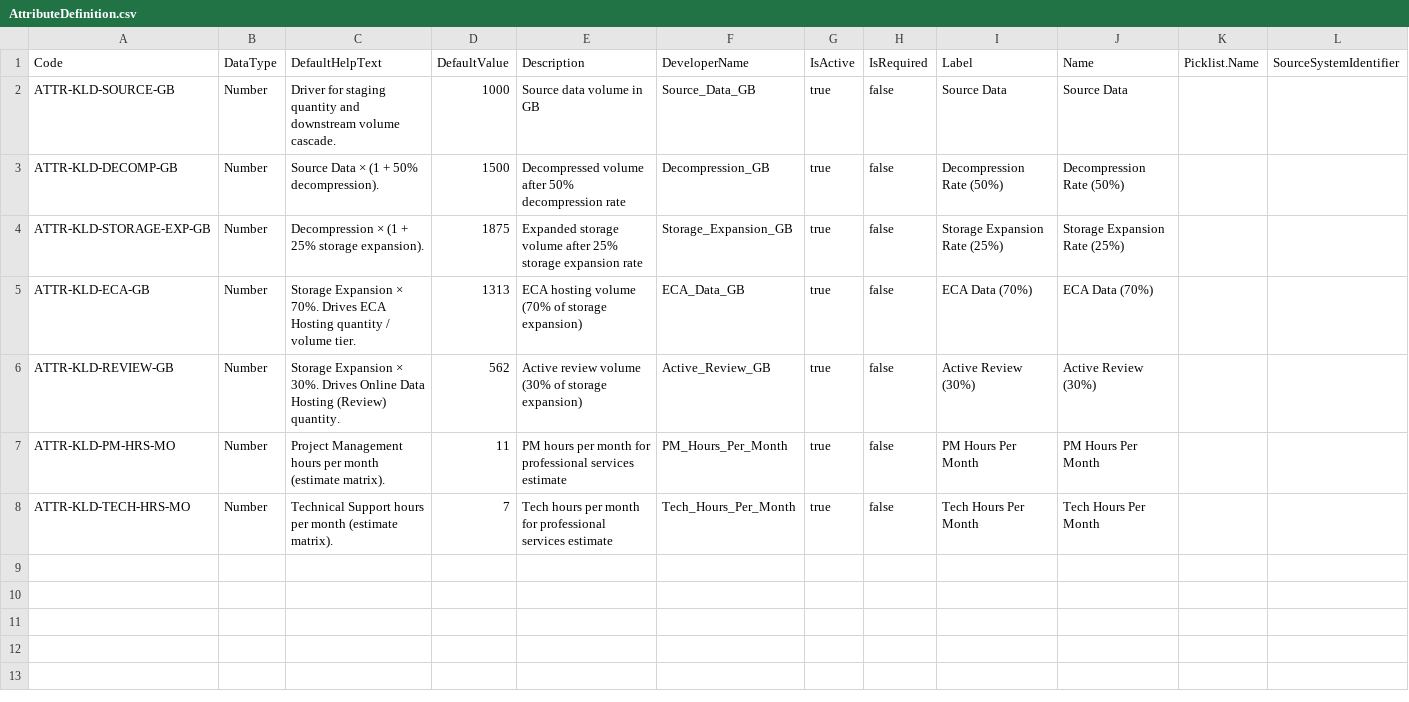
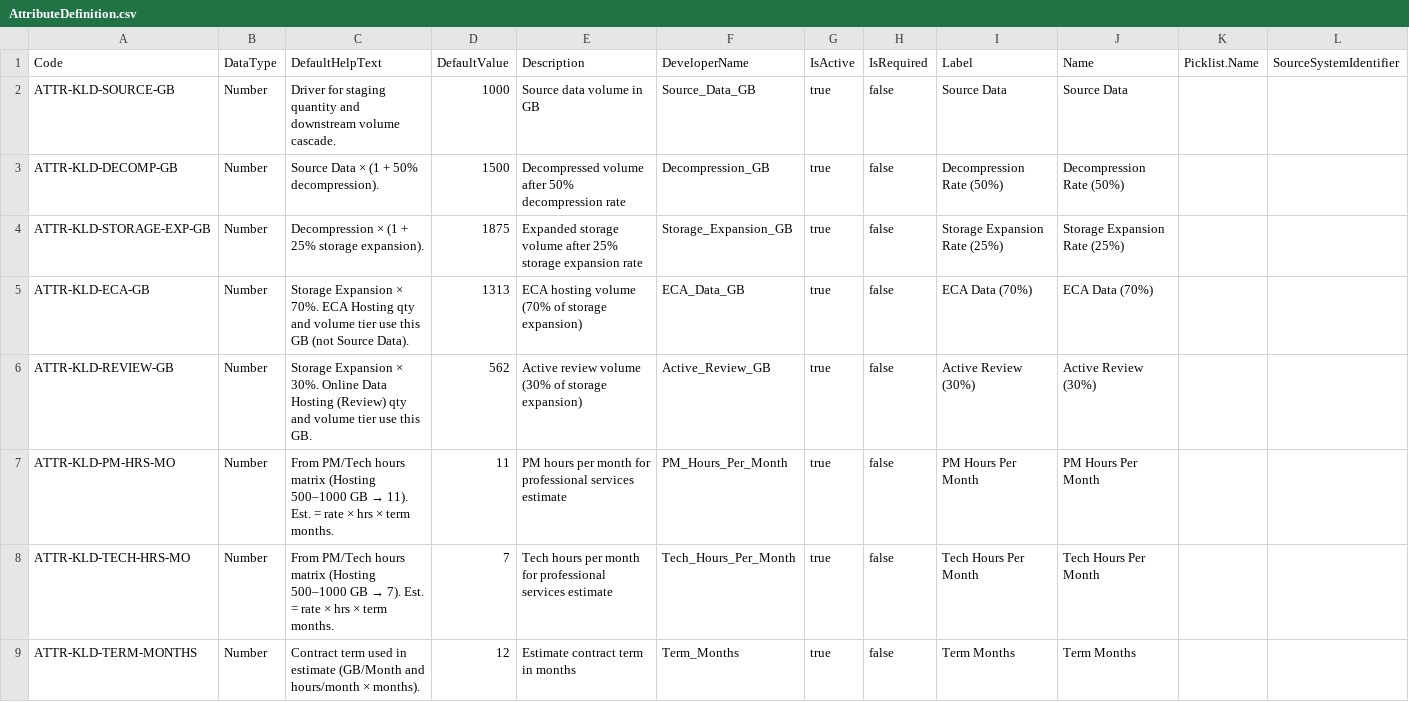
Before and after one commit to camrieger22-ctrl/rlm-base-dev, a CSV file: datasets/sfdmu/kld/en-US/kld-pcm/AttributeDefinition.csv, drawn as a sheet; only a part is shown; rows hold the shown columns only; the diff names each change by its address in the sheet, - before the commit and + after, or states it on an @@ line.

```diff
--- a/datasets/sfdmu/kld/en-US/kld-pcm/AttributeDefinition.csv
+++ b/datasets/sfdmu/kld/en-US/kld-pcm/AttributeDefinition.csv
-C5 (DefaultHelpText): …× 70%. Drives ECA Hosting quantity / volume tier.
+C5 (DefaultHelpText): …× 70%. ECA Hosting qty and volume tier use this GB (not Source Data).
-C6 (DefaultHelpText): …× 30%. Drives Online Data Hosting (Review) quantity.
+C6 (DefaultHelpText): …× 30%. Online Data Hosting (Review) qty and volume tier use this GB.
@@ C7 (DefaultHelpText): Project Management hours per month (estimate matrix). → From PM/Tech hours matrix (Hosting 500–1000 GB → 11). Est. = rate × hrs × term months. @@
@@ C8 (DefaultHelpText): Technical Support hours per month (estimate matrix). → From PM/Tech hours matrix (Hosting 500–1000 GB → 7). Est. = rate × hrs × term months. @@
+row 9: ATTR-KLD-TERM-MONTHS | Number | Contract term used in estimate (GB/Month and hours/month × months). | 12 | Estimate contract term in months | Term_Months | true | false | Term Months | Term Months
```
Also changed, not shown: datasets/sfdmu/kld/en-US/kld-pcm/AttributeCategoryAttribute.csv, datasets/sfdmu/kld/en-US/kld-pcm/ProductClassificationAttr.csv, 3 other files.
